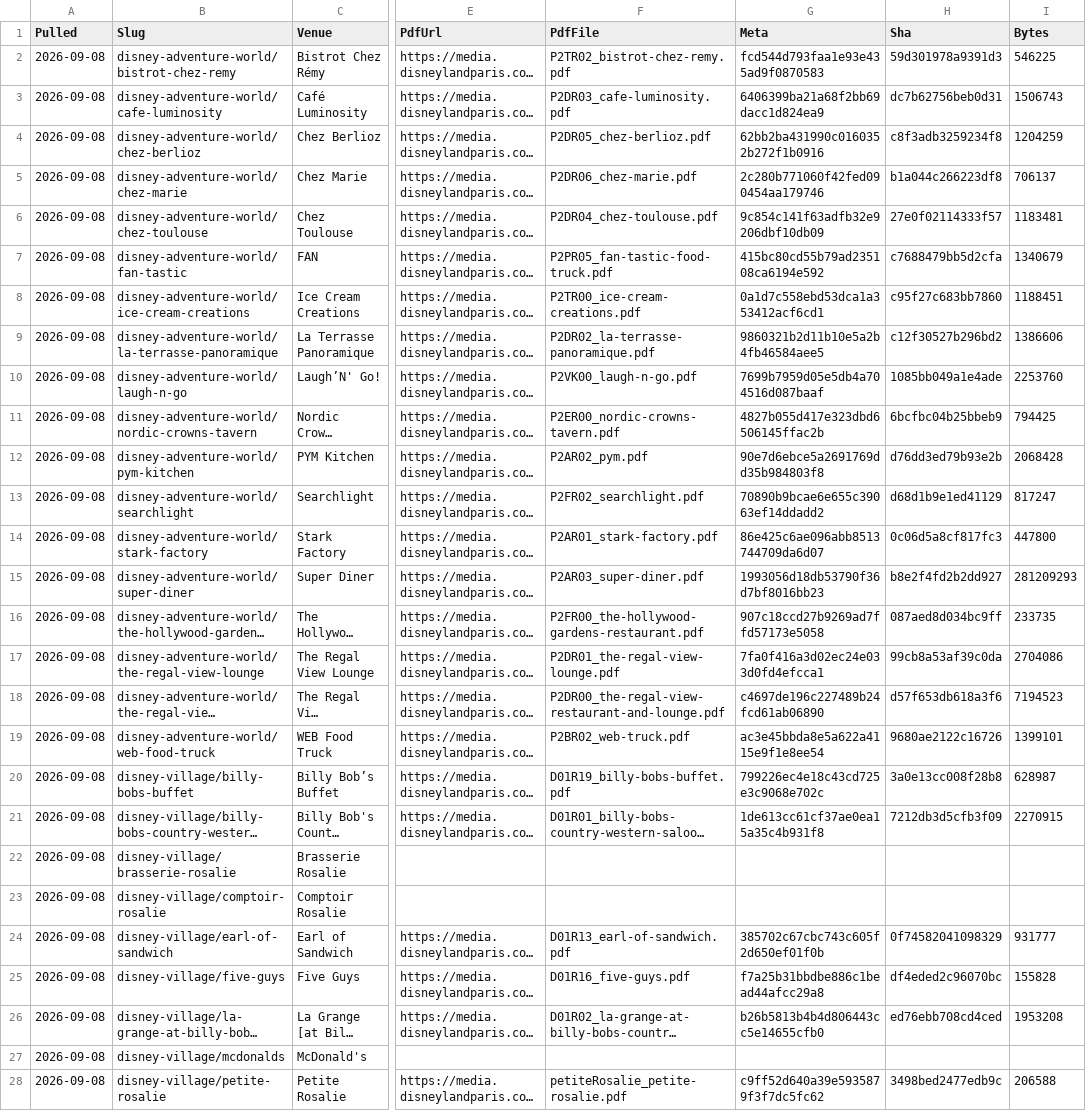
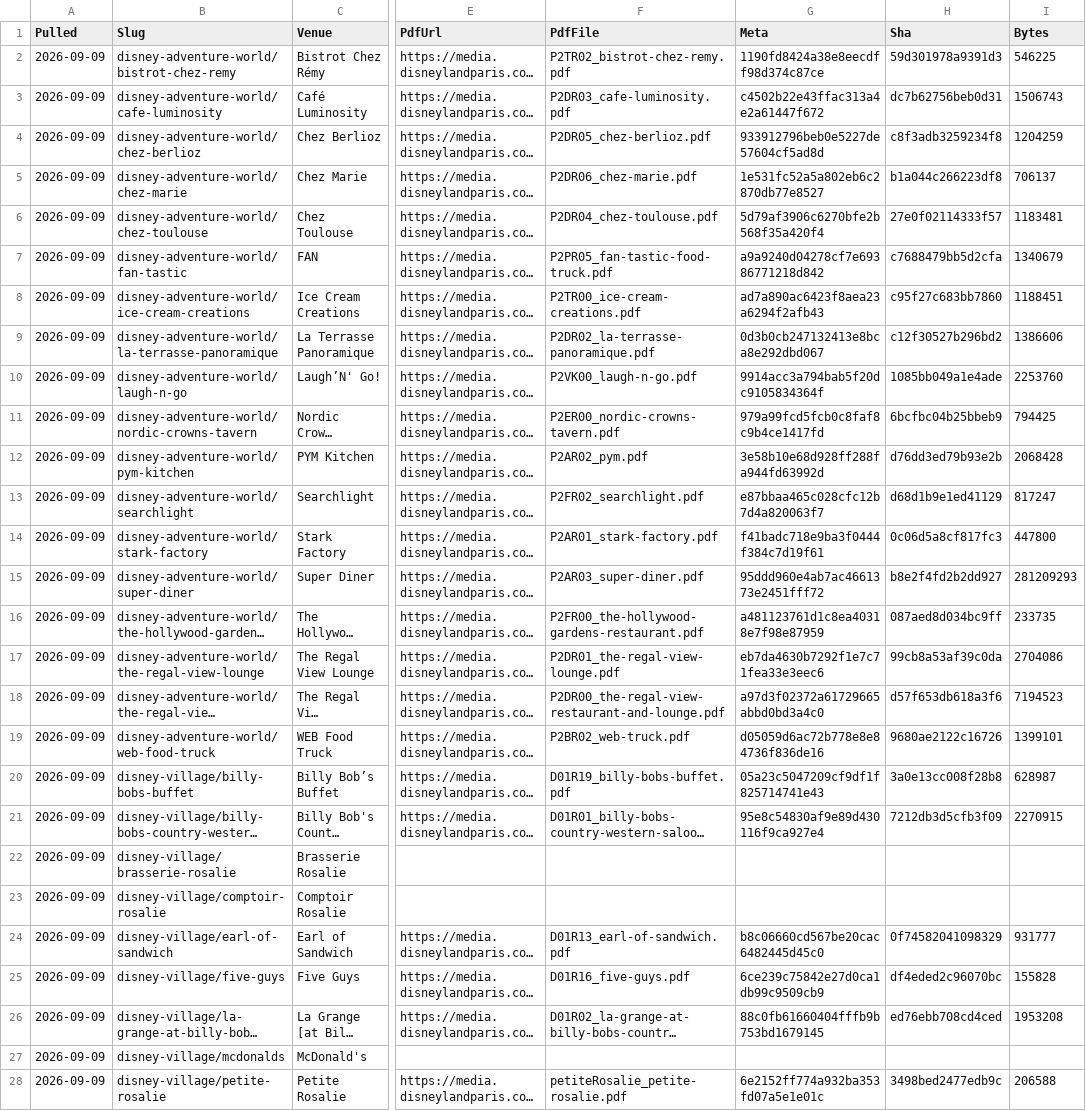
Before and after one commit to scoopdisney/paris-menu-watch, a CSV file: data/venues.csv, drawn as a sheet; only a part is shown, gaps mark what is left out; long unchanged cells end in …; the diff covers the shown part only; the diff names each change by its address in the sheet, - before the commit and + after, or states it on an @@ line.

```diff
--- a/data/venues.csv
+++ b/data/venues.csv
-A2:A28 (Pulled): 2026-09-08
+A2:A28 (Pulled): 2026-09-09
-G2 (Meta): fcd544d793faa1e93e435ad9f0870583
+G2 (Meta): 1190fd8424a38e8eecdff98d374c87ce
-G3 (Meta): 6406399ba21a68f2bb69dacc1d824ea9
+G3 (Meta): c4502b22e43ffac313a4e2a61447f672
-G4 (Meta): 62bb2ba431990c0160352b272f1b0916
+G4 (Meta): 933912796beb0e5227de57604cf5ad8d
-G5 (Meta): 2c280b771060f42fed090454aa179746
+G5 (Meta): 1e531fc52a5a802eb6c2870db77e8527
-G6 (Meta): 9c854c141f63adfb32e9206dbf10db09
+G6 (Meta): 5d79af3906c6270bfe2b568f35a420f4
-G7 (Meta): 415bc80cd55b79ad235108ca6194e592
+G7 (Meta): a9a9240d04278cf7e69386771218d842
-G8 (Meta): 0a1d7c558ebd53dca1a353412acf6cd1
+G8 (Meta): ad7a890ac6423f8aea23a6294f2afb43
-G9 (Meta): 9860321b2d11b10e5a2b4fb46584aee5
+G9 (Meta): 0d3b0cb247132413e8bca8e292dbd067
-G10 (Meta): 7699b7959d05e5db4a704516d087baaf
+G10 (Meta): 9914acc3a794bab5f20dc9105834364f
-G11 (Meta): 4827b055d417e323dbd6506145ffac2b
+G11 (Meta): 979a99fcd5fcb0c8faf8c9b4ce1417fd
-G12 (Meta): 90e7d6ebce5a2691769dd35b984803f8
+G12 (Meta): 3e58b10e68d928ff288fa944fd63992d
-G13 (Meta): 70890b9bcae6e655c39063ef14ddadd2
+G13 (Meta): e87bbaa465c028cfc12b7d4a820063f7
-G14 (Meta): 86e425c6ae096abb8513744709da6d07
+G14 (Meta): f41badc718e9ba3f0444f384c7d19f61
-G15 (Meta): 1993056d18db53790f36d7bf8016bb23
+G15 (Meta): 95ddd960e4ab7ac4661373e2451fff72
-G16 (Meta): 907c18ccd27b9269ad7ffd57173e5058
+G16 (Meta): a481123761d1c8ea40318e7f98e87959
-G17 (Meta): 7fa0f416a3d02ec24e033d0fd4efcca1
+G17 (Meta): eb7da4630b7292f1e7c71fea33e3eec6
-G18 (Meta): c4697de196c227489b24fcd61ab06890
+G18 (Meta): a97d3f02372a61729665abbd0bd3a4c0
-G19 (Meta): ac3e45bbda8e5a622a4115e9f1e8ee54
+G19 (Meta): d05059d6ac72b778e8e84736f836de16
-G20 (Meta): 799226ec4e18c43cd725e3c9068e702c
+G20 (Meta): 05a23c5047209cf9df1f825714741e43
-G21 (Meta): 1de613cc61cf37ae0ea15a35c4b931f8
+G21 (Meta): 95e8c54830af9e89d430116f9ca927e4
-G24 (Meta): 385702c67cbc743c605f2d650ef01f0b
+G24 (Meta): b8c06660cd567be20cac6482445d45c0
-G25 (Meta): f7a25b31bbdbe886c1bead44afcc29a8
+G25 (Meta): 6ce239c75842e27d0ca1db99c9509cb9
-G26 (Meta): b26b5813b4b4d806443cc5e14655cfb0
+G26 (Meta): 88c0fb61660404fffb9b753bd1679145
-G28 (Meta): c9ff52d640a39e5935879f3f7dc5fc62
+G28 (Meta): 6e2152ff774a932ba353fd07a5e1e01c
```
Also changed, not shown: 117 edited cells elsewhere in this file, data/prices.csv, 1 other file.
